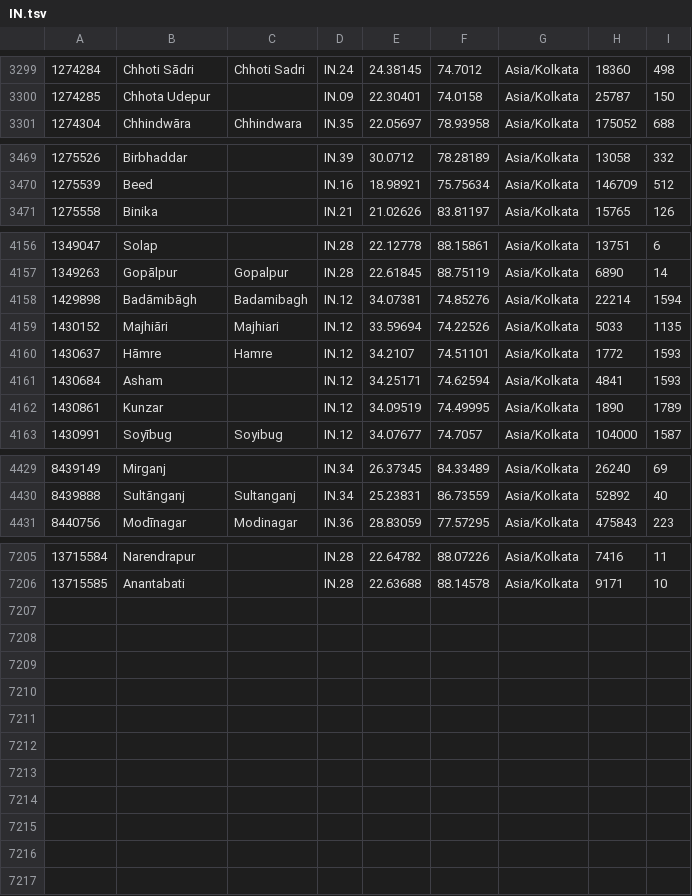
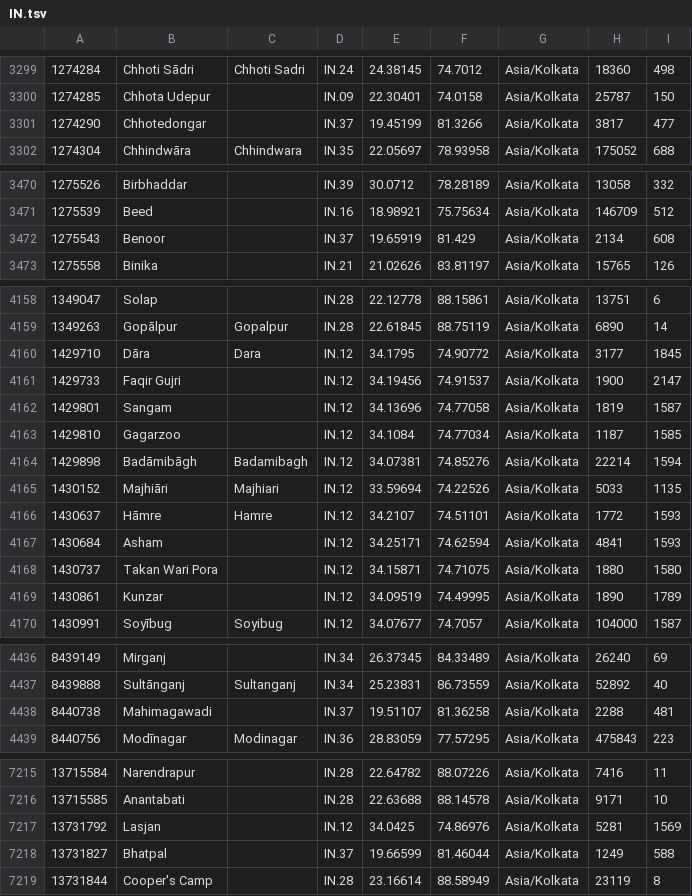
Before and after one commit to montrealroots/SLATE-REBUILD, a TSV file: src/world/gazetteer/places/IN.tsv, drawn as a sheet; only a part is shown, gaps mark what is left out; the diff covers the shown part only; the diff names each change by its address in the sheet, - before the commit and + after, or states it on an @@ line.

```diff
--- a/src/world/gazetteer/places/IN.tsv
+++ b/src/world/gazetteer/places/IN.tsv
+row 3301: 1274290 | Chhotedongar |  | IN.37 | 19.45199 | 81.3266 | Asia/Kolkata | 3817 | 477
+row 3472: 1275543 | Benoor |  | IN.37 | 19.65919 | 81.429 | Asia/Kolkata | 2134 | 608
+row 4160: 1429710 | Dāra | Dara | IN.12 | 34.1795 | 74.90772 | Asia/Kolkata | 3177 | 1845
+row 4161: 1429733 | Faqir Gujri |  | IN.12 | 34.19456 | 74.91537 | Asia/Kolkata | 1900 | 2147
+row 4162: 1429801 | Sangam |  | IN.12 | 34.13696 | 74.77058 | Asia/Kolkata | 1819 | 1587
+row 4163: 1429810 | Gagarzoo |  | IN.12 | 34.1084 | 74.77034 | Asia/Kolkata | 1187 | 1585
+row 4168: 1430737 | Takan Wari Pora |  | IN.12 | 34.15871 | 74.71075 | Asia/Kolkata | 1880 | 1580
+row 4438: 8440738 | Mahimagawadi |  | IN.37 | 19.51107 | 81.36258 | Asia/Kolkata | 2288 | 481
+row 7217: 13731792 | Lasjan |  | IN.12 | 34.0425 | 74.86976 | Asia/Kolkata | 5281 | 1569
+row 7218: 13731827 | Bhatpal |  | IN.37 | 19.66599 | 81.46044 | Asia/Kolkata | 1249 | 588
+row 7219: 13731844 | Cooper's Camp |  | IN.28 | 23.16614 | 88.58949 | Asia/Kolkata | 23119 | 8
```
Also changed, not shown: 2 added rows and 2 edited cells elsewhere in this file, src/world/gazetteer/places/BD.tsv, src/world/gazetteer/places/CA.tsv, 31 other files.
